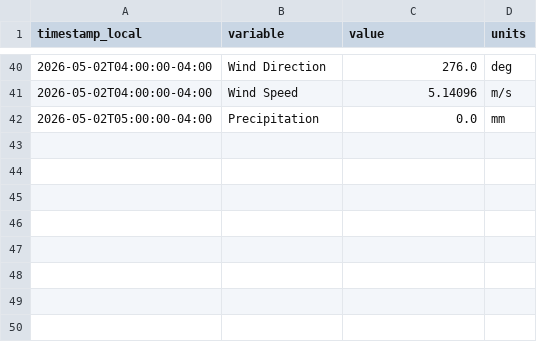
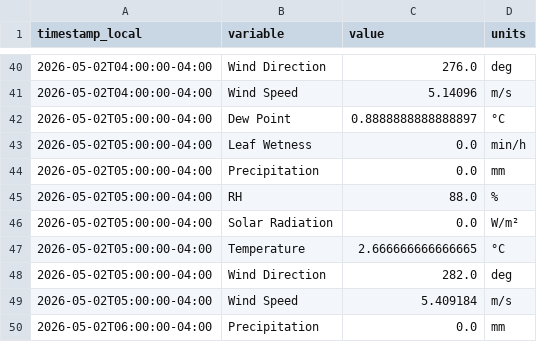
Before and after one commit to Jasonlondo/SensorTower, a CSV file: data/newa/newa_2026-05-02.csv, drawn as a sheet; only a part is shown, gaps mark what is left out.

```diff
--- a/data/newa/newa_2026-05-02.csv
+++ b/data/newa/newa_2026-05-02.csv
@@ -41,2 +41,10 @@ timestamp_local,variable,value,units
 2026-05-02T04:00:00-04:00,Wind Speed,5.14096,m/s
+2026-05-02T05:00:00-04:00,Dew Point,0.8888888888888897,°C
+2026-05-02T05:00:00-04:00,Leaf Wetness,0.0,min/h
 2026-05-02T05:00:00-04:00,Precipitation,0.0,mm
+2026-05-02T05:00:00-04:00,RH,88.0,%
+2026-05-02T05:00:00-04:00,Solar Radiation,0.0,W/m²
+2026-05-02T05:00:00-04:00,Temperature,2.666666666666665,°C
+2026-05-02T05:00:00-04:00,Wind Direction,282.0,deg
+2026-05-02T05:00:00-04:00,Wind Speed,5.409184,m/s
+2026-05-02T06:00:00-04:00,Precipitation,0.0,mm
```
Also changed, not shown: data/newa/newa_2026-05-01.csv, 1 other file.
